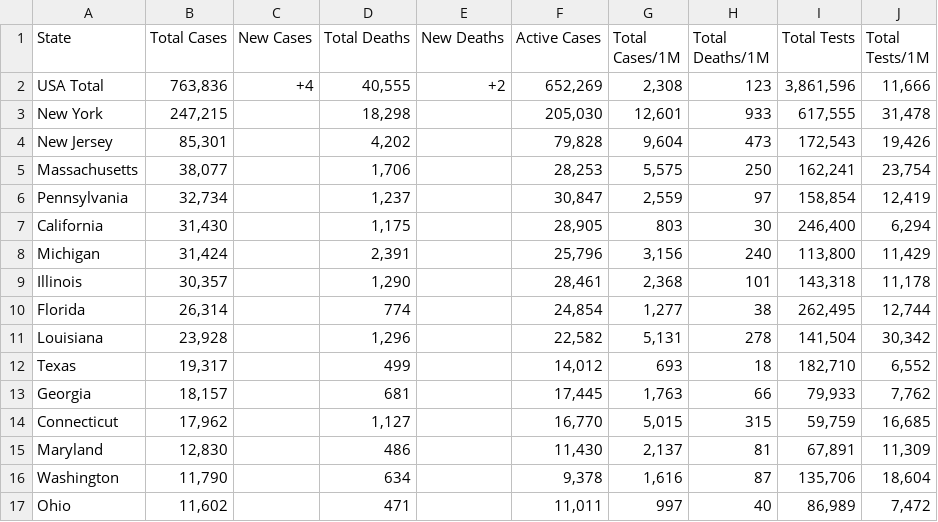
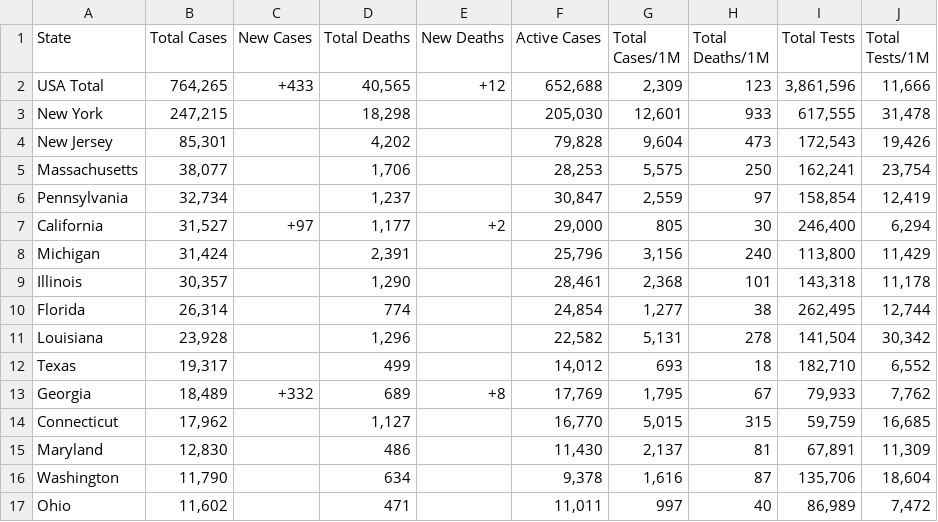
Before and after one commit to WeatherEric/covid19, a CSV file: latestdata/cudas_usstates_latest.csv, drawn as a sheet; only a part is shown.

Commit message:
20200420 02:45:01Z Upload

```diff
--- a/latestdata/cudas_usstates_latest.csv
+++ b/latestdata/cudas_usstates_latest.csv
@@ -1,3 +1,3 @@
 State,Total Cases,New Cases,Total Deaths,New Deaths,Active Cases,Total Cases/1M,Total Deaths/1M,Total Tests,Total Tests/1M
-USA Total,"763,836",+4,"40,555",+2,"652,269","2,308",123,"3,861,596","11,666"
+USA Total,"764,265",+433,"40,565",+12,"652,688","2,309",123,"3,861,596","11,666"
 New York,"247,215",,"18,298",,"205,030","12,601",933,"617,555","31,478"
@@ -6,3 +6,3 @@ Massachusetts,"38,077",,"1,706",,"28,253","5,575",250,"162,241","23,754"
 Pennsylvania,"32,734",,"1,237",,"30,847","2,559",97,"158,854","12,419"
-California,"31,430",,"1,175",,"28,905",803,30,"246,400","6,294"
+California,"31,527",+97,"1,177",+2,"29,000",805,30,"246,400","6,294"
 Michigan,"31,424",,"2,391",,"25,796","3,156",240,"113,800","11,429"
@@ -12,3 +12,3 @@ Louisiana,"23,928",,"1,296",,"22,582","5,131",278,"141,504","30,342"
 Texas,"19,317",,499,,"14,012",693,18,"182,710","6,552"
-Georgia,"18,157",,681,,"17,445","1,763",66,"79,933","7,762"
+Georgia,"18,489",+332,689,+8,"17,769","1,795",67,"79,933","7,762"
 Connecticut,"17,962",,"1,127",,"16,770","5,015",315,"59,759","16,685"
```
